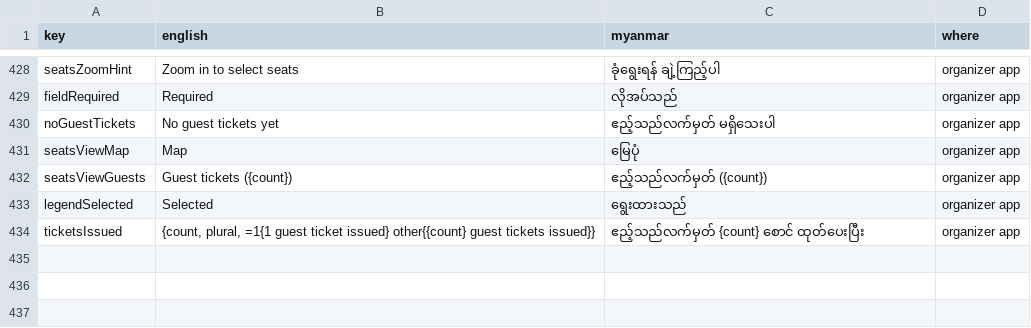
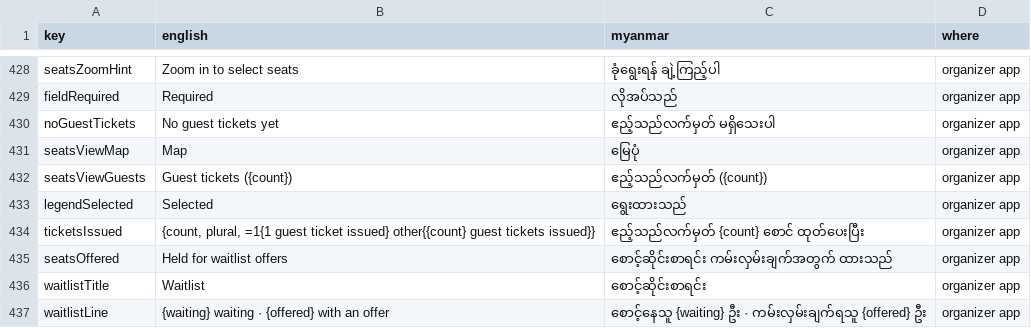
Before and after one commit to redbeegroup/event360, a CSV file: docs/i18n/seating-my-review.csv, drawn as a sheet; only a part is shown, gaps mark what is left out; the diff names each change by its address in the sheet, - before the commit and + after, or states it on an @@ line.

```diff
--- a/docs/i18n/seating-my-review.csv
+++ b/docs/i18n/seating-my-review.csv
+row 435: seatsOffered | Held for waitlist offers | စောင့်ဆိုင်းစာရင်း ကမ်းလှမ်းချက်အတွက် ထားသည် | organizer app
+row 436: waitlistTitle | Waitlist | စောင့်ဆိုင်းစာရင်း | organizer app
+row 437: waitlistLine | {waiting} waiting · {offered} with an offer | စောင့်နေသူ {waiting} ဦး · ကမ်းလှမ်းချက်ရသူ {offered} ဦး | organizer app
```
Also changed, not shown: 8 other files.
